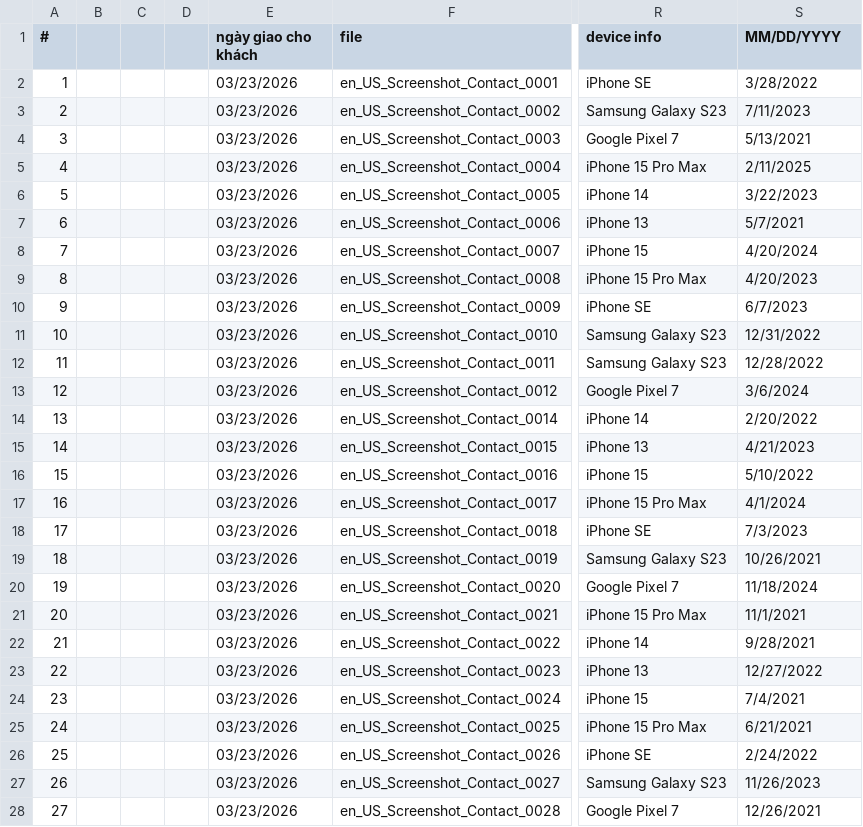
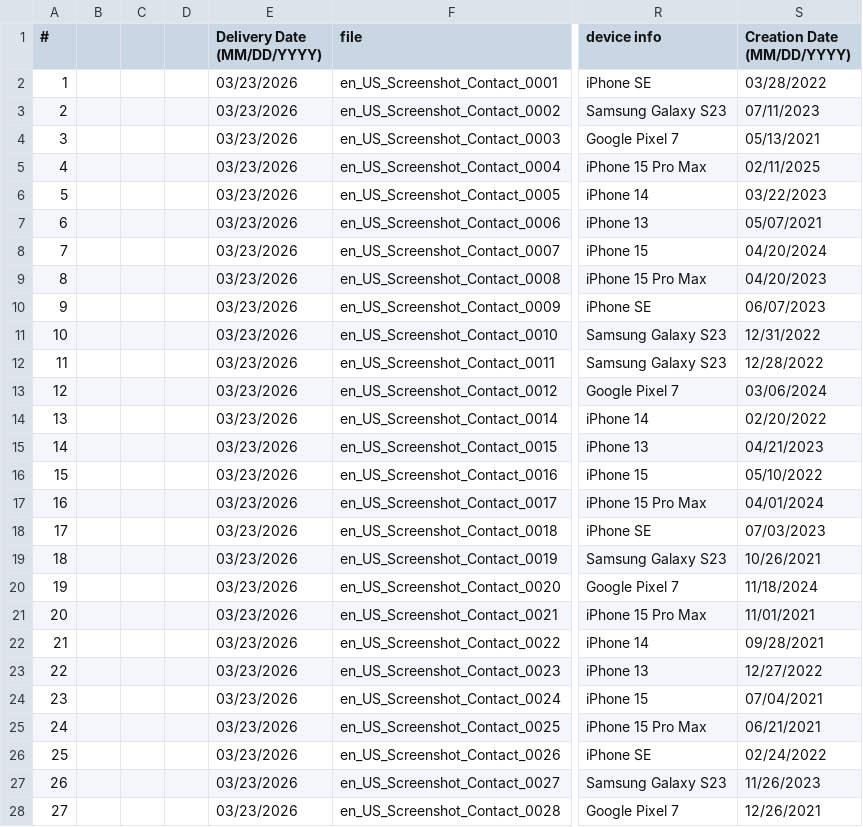
Before and after one commit to hadat112/Pantima-tool, a CSV file: data/Meta Data HungLD - Screenshot.csv, drawn as a sheet; only a part is shown, gaps mark what is left out; ↵ is a line break in a cell; the diff covers the shown part only; the diff names each change by its address in the sheet, - before the commit and + after, or states it on an @@ line.

```diff
--- a/data/Meta Data HungLD - Screenshot.csv
+++ b/data/Meta Data HungLD - Screenshot.csv
-E1: ngày giao cho khách
+E1: Delivery Date ↵ (MM/DD/YYYY)
-S1: MM/DD/YYYY
+S1: Creation Date ↵ (MM/DD/YYYY)
-S2 (Creation Date (MM/DD/YYYY)): 3/28/2022
+S2 (Creation Date (MM/DD/YYYY)): 03/28/2022
-S3 (Creation Date (MM/DD/YYYY)): 7/11/2023
+S3 (Creation Date (MM/DD/YYYY)): 07/11/2023
-S4 (Creation Date (MM/DD/YYYY)): 5/13/2021
+S4 (Creation Date (MM/DD/YYYY)): 05/13/2021
-S5 (Creation Date (MM/DD/YYYY)): 2/11/2025
+S5 (Creation Date (MM/DD/YYYY)): 02/11/2025
-S6 (Creation Date (MM/DD/YYYY)): 3/22/2023
+S6 (Creation Date (MM/DD/YYYY)): 03/22/2023
-S7 (Creation Date (MM/DD/YYYY)): 5/7/2021
+S7 (Creation Date (MM/DD/YYYY)): 05/07/2021
-S8 (Creation Date (MM/DD/YYYY)): 4/20/2024
+S8 (Creation Date (MM/DD/YYYY)): 04/20/2024
-S9 (Creation Date (MM/DD/YYYY)): 4/20/2023
+S9 (Creation Date (MM/DD/YYYY)): 04/20/2023
-S10 (Creation Date (MM/DD/YYYY)): 6/7/2023
+S10 (Creation Date (MM/DD/YYYY)): 06/07/2023
-S13 (Creation Date (MM/DD/YYYY)): 3/6/2024
+S13 (Creation Date (MM/DD/YYYY)): 03/06/2024
-S14 (Creation Date (MM/DD/YYYY)): 2/20/2022
+S14 (Creation Date (MM/DD/YYYY)): 02/20/2022
-S15 (Creation Date (MM/DD/YYYY)): 4/21/2023
+S15 (Creation Date (MM/DD/YYYY)): 04/21/2023
-S16 (Creation Date (MM/DD/YYYY)): 5/10/2022
+S16 (Creation Date (MM/DD/YYYY)): 05/10/2022
-S17 (Creation Date (MM/DD/YYYY)): 4/1/2024
+S17 (Creation Date (MM/DD/YYYY)): 04/01/2024
-S18 (Creation Date (MM/DD/YYYY)): 7/3/2023
+S18 (Creation Date (MM/DD/YYYY)): 07/03/2023
-S21 (Creation Date (MM/DD/YYYY)): 11/1/2021
+S21 (Creation Date (MM/DD/YYYY)): 11/01/2021
-S22 (Creation Date (MM/DD/YYYY)): 9/28/2021
+S22 (Creation Date (MM/DD/YYYY)): 09/28/2021
-S24 (Creation Date (MM/DD/YYYY)): 7/4/2021
+S24 (Creation Date (MM/DD/YYYY)): 07/04/2021
-S25 (Creation Date (MM/DD/YYYY)): 6/21/2021
+S25 (Creation Date (MM/DD/YYYY)): 06/21/2021
-S26 (Creation Date (MM/DD/YYYY)): 2/24/2022
+S26 (Creation Date (MM/DD/YYYY)): 02/24/2022
```
Also changed, not shown: 100 edited cells elsewhere in this file, data/done-data/chat.csv, 10 other files.
